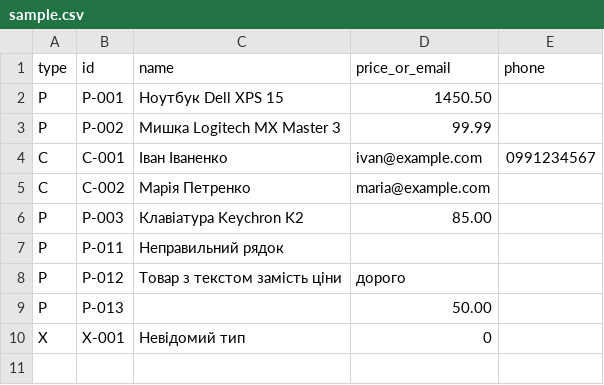
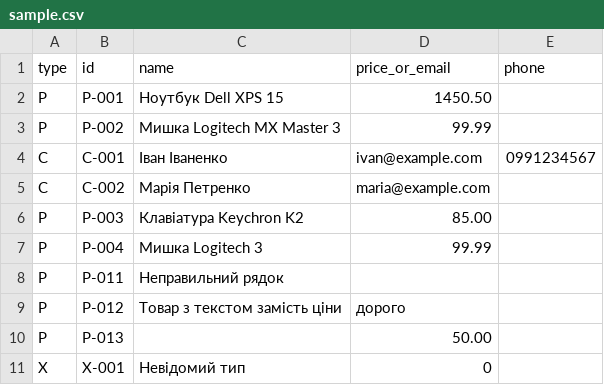
Before and after one commit to squushe/CrossApp, a CSV file: data/sample.csv, drawn as a sheet.

```diff
--- a/data/sample.csv
+++ b/data/sample.csv
@@ -6,2 +6,3 @@ C;C-002;Марія Петренко;maria@example.com;
 P;P-003;Клавіатура Keychron K2;85.00
+P;P-004;Мишка Logitech 3;99.99
 P;P-011;Неправильний рядок
```
Also changed, not shown: 5 other files.
